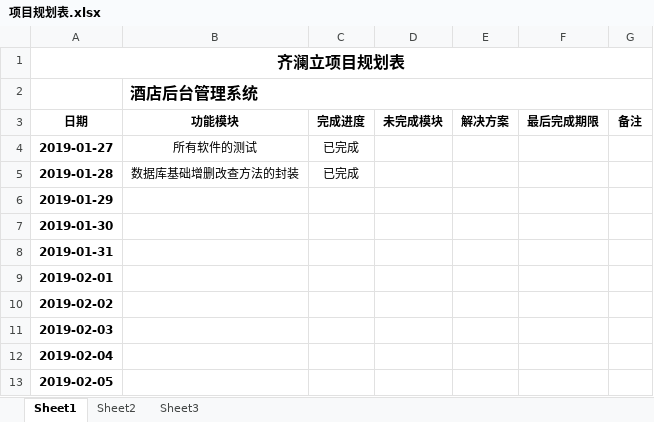
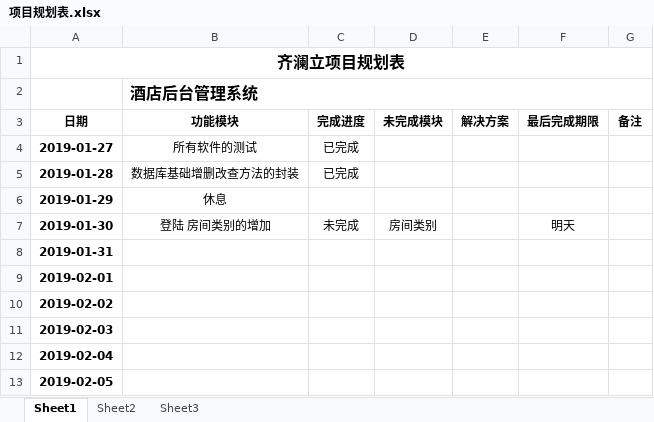
Before and after one commit to qll755/qll755.github.io, an Excel workbook: 项目规划表.xlsx, sheet Sheet1, drawn as a sheet; only a part is shown; values as stored, in another font and other column widths than the file's, no borders; the diff names each change by its address in the sheet, - before the commit and + after, or states it on an @@ line.

```diff
--- a/项目规划表.xlsx (sheet Sheet1)
+++ b/项目规划表.xlsx (sheet Sheet1)
-B6 (功能模块): (empty)
+B6 (功能模块): 休息
-B7 (功能模块): (empty)
+B7 (功能模块): 登陆 房间类别的增加
-C7 (完成进度): (empty)
+C7 (完成进度): 未完成
-D7 (未完成模块): (empty)
+D7 (未完成模块): 房间类别
-F7 (最后完成期限): (empty)
+F7 (最后完成期限): 明天
```
Also changed, not shown: 18 other files.
